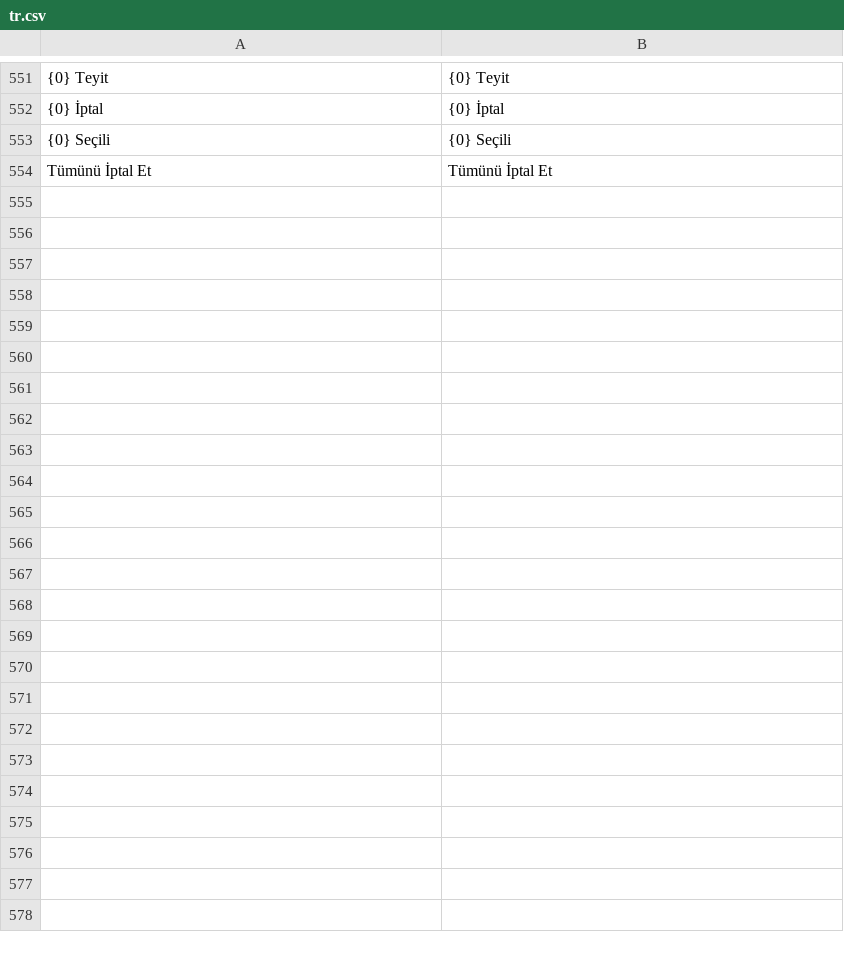
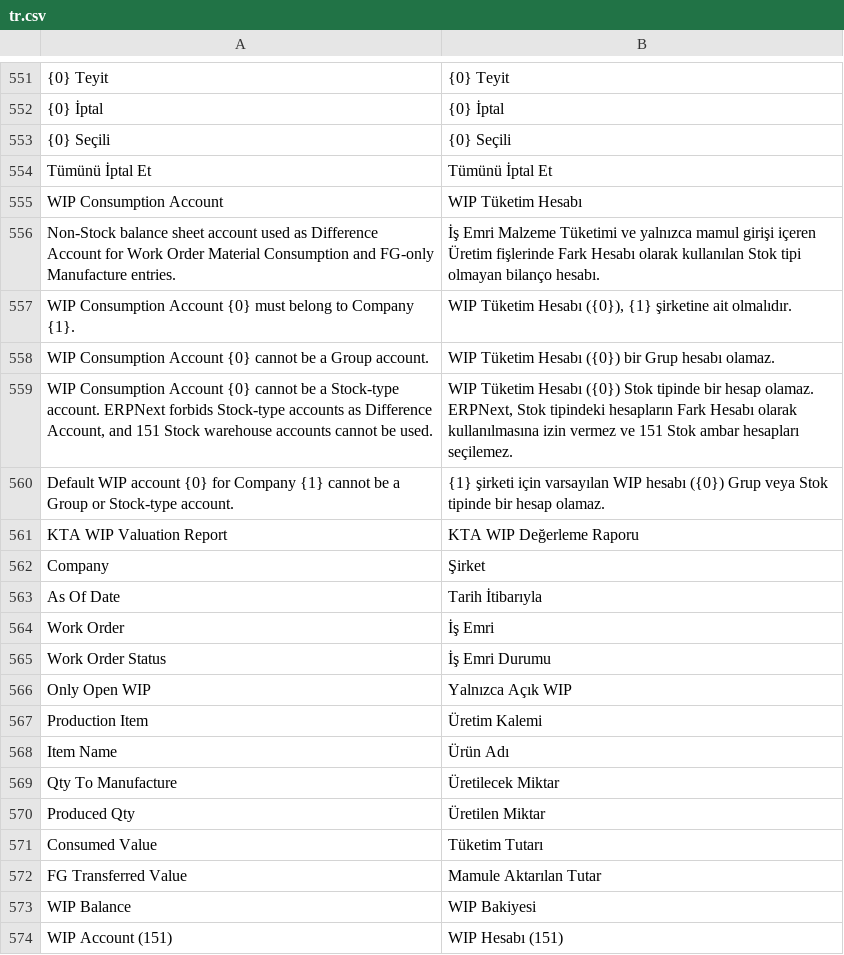
Before and after one commit to KTA-Endustri-Sistemleri/erpnextkta, a CSV file: erpnextkta/translations/tr.csv, drawn as a sheet; only a part is shown, gaps mark what is left out; the diff covers the shown part only; the diff names each change by its address in the sheet, - before the commit and + after, or states it on an @@ line.

```diff
--- a/erpnextkta/translations/tr.csv
+++ b/erpnextkta/translations/tr.csv
+row 555: WIP Consumption Account | WIP Tüketim Hesabı
+row 556: Non-Stock balance sheet account used as Difference Account for Work Order Material Consumption and FG-only Manufacture entries. | İş Emri Malzeme Tüketimi ve yalnızca mamul girişi içeren Üretim fişlerinde Fark Hesabı olarak kullanılan Stok tipi olmayan bilanço hesabı.
+row 557: WIP Consumption Account {0} must belong to Company {1}. | WIP Tüketim Hesabı ({0}), {1} şirketine ait olmalıdır.
+row 558: WIP Consumption Account {0} cannot be a Group account. | WIP Tüketim Hesabı ({0}) bir Grup hesabı olamaz.
+row 559: WIP Consumption Account {0} cannot be a Stock-type account. ERPNext forbids Stock-type accounts as Difference Account, and 151 Stock warehouse accounts cannot be used. | WIP Tüketim Hesabı ({0}) Stok tipinde bir hesap olamaz. ERPNext, Stok tipindeki hesapların Fark Hesabı olarak kullanılmasına izin vermez ve 151 Stok ambar hesapları seçilemez.
+row 560: Default WIP account {0} for Company {1} cannot be a Group or Stock-type account. | {1} şirketi için varsayılan WIP hesabı ({0}) Grup veya Stok tipinde bir hesap olamaz.
+row 561: KTA WIP Valuation Report | KTA WIP Değerleme Raporu
+row 562: Company | Şirket
+row 563: As Of Date | Tarih İtibarıyla
+row 564: Work Order | İş Emri
+row 565: Work Order Status | İş Emri Durumu
+row 566: Only Open WIP | Yalnızca Açık WIP
+row 567: Production Item | Üretim Kalemi
+row 568: Item Name | Ürün Adı
+row 569: Qty To Manufacture | Üretilecek Miktar
+row 570: Produced Qty | Üretilen Miktar
+row 571: Consumed Value | Tüketim Tutarı
+row 572: FG Transferred Value | Mamule Aktarılan Tutar
+row 573: WIP Balance | WIP Bakiyesi
+row 574: WIP Account (151) | WIP Hesabı (151)
```
Also changed, not shown: 16 added rows elsewhere in this file, erpnextkta/translations/de.csv, erpnextkta/translations/en.csv, 6 other files.
